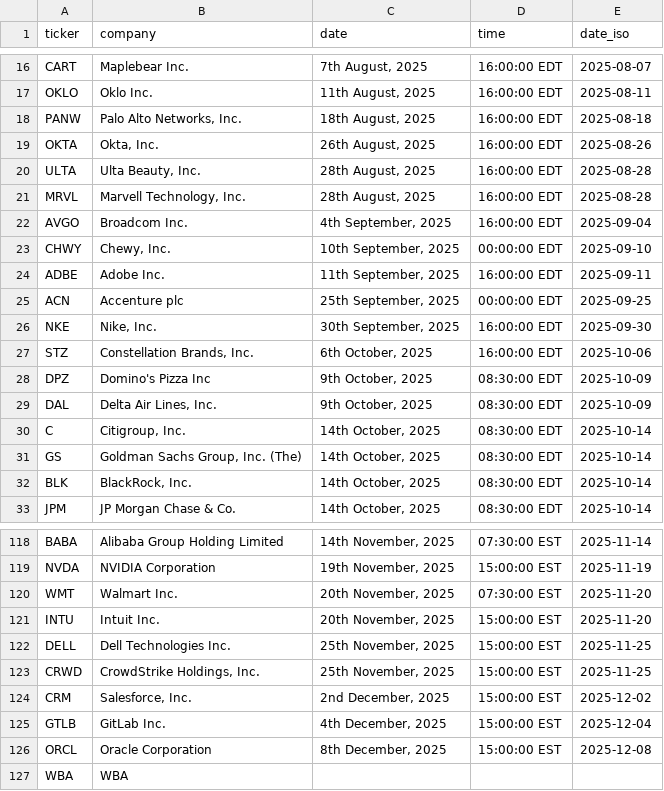
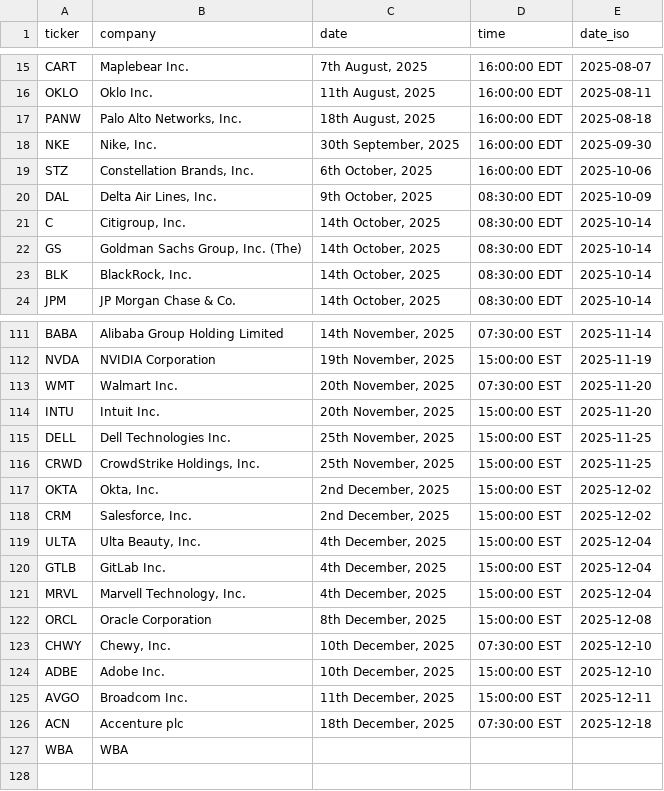
Before and after one commit to sauravchowdhary97/earniac, a CSV file: earnings_dates.csv, drawn as a sheet; only a part is shown, gaps mark what is left out; removed rows and columns are numbered as before the commit, all else as after; the diff covers the shown part only; the diff names each change by its address in the sheet, - before the commit and + after, or states it on an @@ line.

Commit message:
Update

```diff
--- a/earnings_dates.csv
+++ b/earnings_dates.csv
-row 19: OKTA | Okta, Inc. | 26th August, 2025 | 16:00:00 EDT | 2025-08-26
-row 20: ULTA | Ulta Beauty, Inc. | 28th August, 2025 | 16:00:00 EDT | 2025-08-28
-row 21: MRVL | Marvell Technology, Inc. | 28th August, 2025 | 16:00:00 EDT | 2025-08-28
-row 22: AVGO | Broadcom Inc. | 4th September, 2025 | 16:00:00 EDT | 2025-09-04
-row 23: CHWY | Chewy, Inc. | 10th September, 2025 | 00:00:00 EDT | 2025-09-10
-row 24: ADBE | Adobe Inc. | 11th September, 2025 | 16:00:00 EDT | 2025-09-11
-row 25: ACN | Accenture plc | 25th September, 2025 | 00:00:00 EDT | 2025-09-25
-row 28: DPZ | Domino's Pizza Inc | 9th October, 2025 | 08:30:00 EDT | 2025-10-09
+row 117: OKTA | Okta, Inc. | 2nd December, 2025 | 15:00:00 EST | 2025-12-02
+row 119: ULTA | Ulta Beauty, Inc. | 4th December, 2025 | 15:00:00 EST | 2025-12-04
+row 121: MRVL | Marvell Technology, Inc. | 4th December, 2025 | 15:00:00 EST | 2025-12-04
+row 123: CHWY | Chewy, Inc. | 10th December, 2025 | 07:30:00 EST | 2025-12-10
+row 124: ADBE | Adobe Inc. | 10th December, 2025 | 15:00:00 EST | 2025-12-10
+row 125: AVGO | Broadcom Inc. | 11th December, 2025 | 15:00:00 EST | 2025-12-11
+row 126: ACN | Accenture plc | 18th December, 2025 | 07:30:00 EST | 2025-12-18
```
Also changed, not shown: 5 added rows, 4 removed rows, 26 moved rows and 2 edited cells elsewhere in this file.
